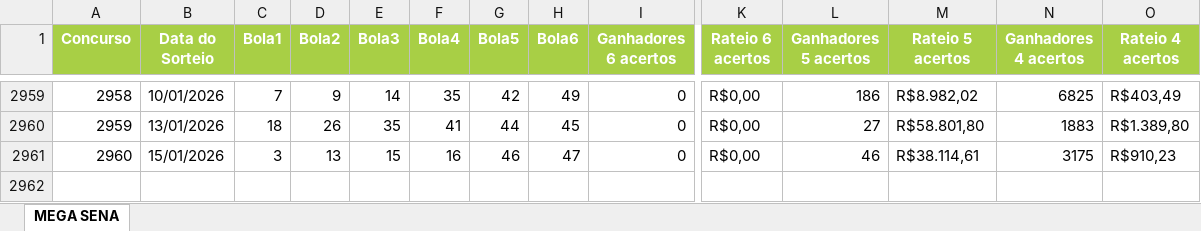
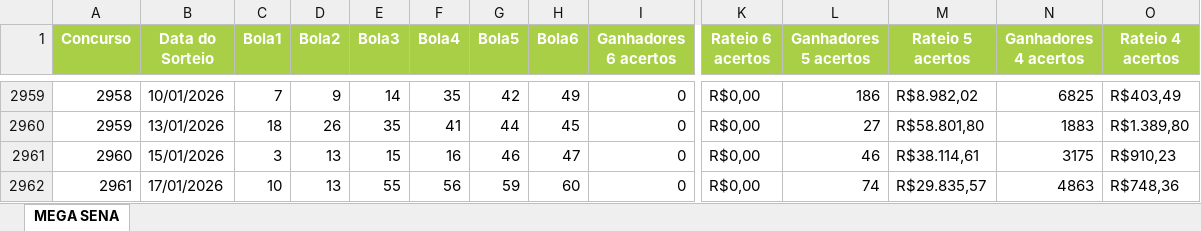
Before and after one commit to Vazzarys/app-mega-sena, an Excel workbook: Mega-Sena.xlsx, sheet MEGA SENA, drawn as a sheet; only a part is shown, gaps mark what is left out; values as stored, in another font and other column widths than the file's, no borders; rows hold the shown columns only; the diff names each change by its address in the sheet, - before the commit and + after, or states it on an @@ line.

Commit message:
Atualização pós-sorteio

```diff
--- a/Mega-Sena.xlsx (sheet MEGA SENA)
+++ b/Mega-Sena.xlsx (sheet MEGA SENA)
+row 2962: 2961 | 17/01/2026 | 10 | 13 | 55 | 56 | 59 | 60 | 0 | R$0,00 | 74 | R$29.835,57 | 4863 | R$748,36
```
Also changed, not shown: 1 other file.
